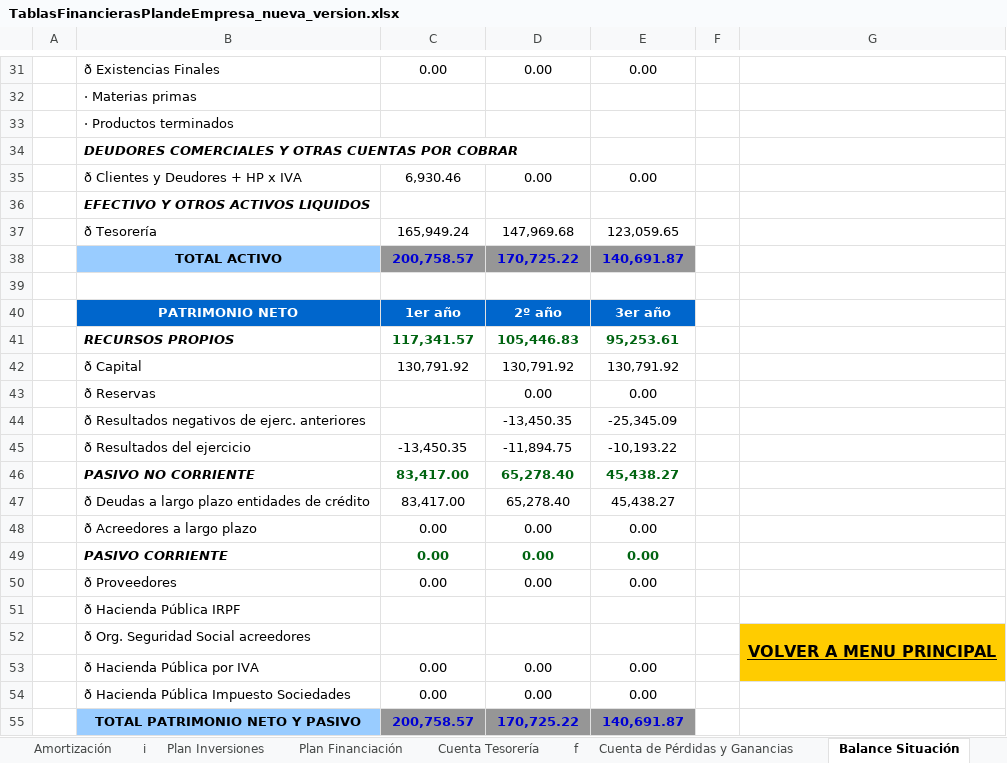
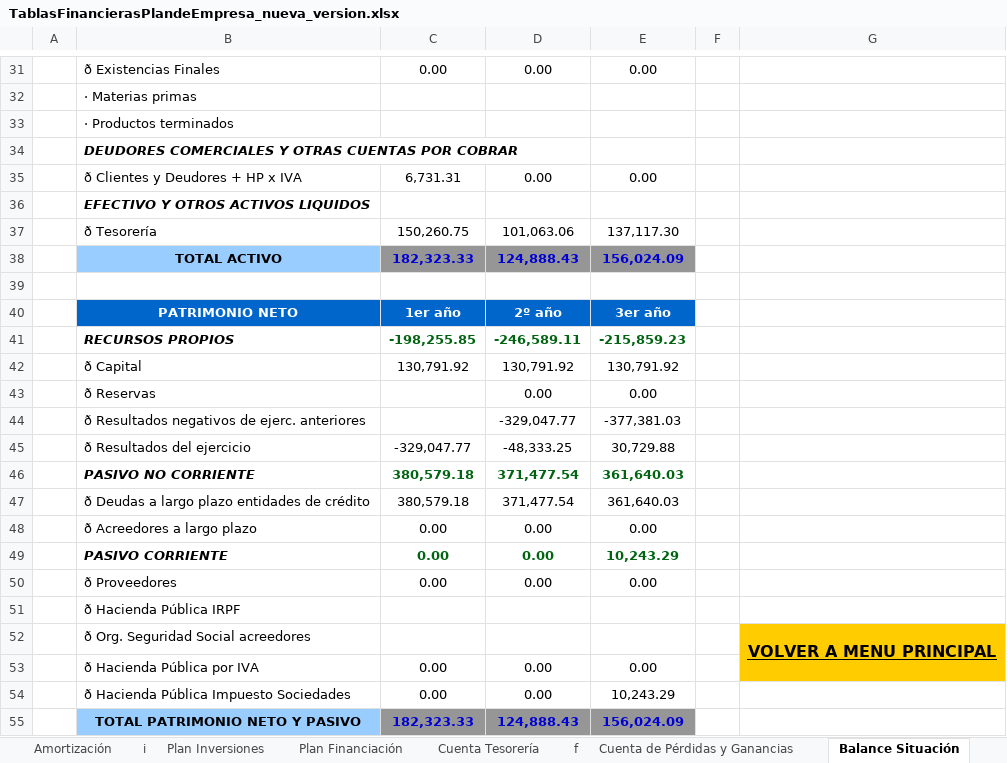
Before and after one commit to Gerard-Perujo/PlanDeEmpresa, an Excel workbook: Parte 3/TablasFinancierasPlandeEmpresa_nueva_version.xlsx, sheet Balance Situación, drawn as a sheet; only a part is shown, gaps mark what is left out; values as stored, in another font and other column widths than the file's, no borders; the diff covers the shown part only; the diff names each change by its address in the sheet, - before the commit and + after, or states it on an @@ line.

```diff
--- a/Parte 3/TablasFinancierasPlandeEmpresa_nueva_version.xlsx (sheet Balance Situación)
+++ b/Parte 3/TablasFinancierasPlandeEmpresa_nueva_version.xlsx (sheet Balance Situación)
-C35: 6,930.46
+C35: 6,731.31
-C37: 165,949.24
+C37: 150,260.75
-D37: 147,969.68
+D37: 101,063.06
-E37: 123,059.65
+E37: 137,117.30
-C38: 200,758.57
+C38: 182,323.33
-D38: 170,725.22
+D38: 124,888.43
-E38: 140,691.87
+E38: 156,024.09
-C41: 117,341.57
+C41: -198,255.85
-D41: 105,446.83
+D41: -246,589.11
-E41: 95,253.61
+E41: -215,859.23
-D44: -13,450.35
+D44: -329,047.77
-E44: -25,345.09
+E44: -377,381.03
-C45: -13,450.35
+C45: -329,047.77
-D45: -11,894.75
+D45: -48,333.25
-E45: -10,193.22
+E45: 30,729.88
-C46:C47: 83,417.00
+C46:C47: 380,579.18
-D46:D47: 65,278.40
+D46:D47: 371,477.54
-E46:E47: 45,438.27
+E46:E47: 361,640.03
-E49: 0.00
+E49: 10,243.29
-E54: 0.00
+E54: 10,243.29
-C55: 200,758.57
+C55: 182,323.33
-D55: 170,725.22
+D55: 124,888.43
-E55: 140,691.87
+E55: 156,024.09
```
Also changed, not shown: 16 edited cells elsewhere in this sheet, sheet Credito LP, sheet Aprovisionamientos, sheet Cuenta Tesorería, sheet Personal, sheet Cuenta de Pérdidas y Ganancias, sheet Gastos Explotación, 13 more sheets, formulas that keep their value, charts or pictures, 3 other files.
